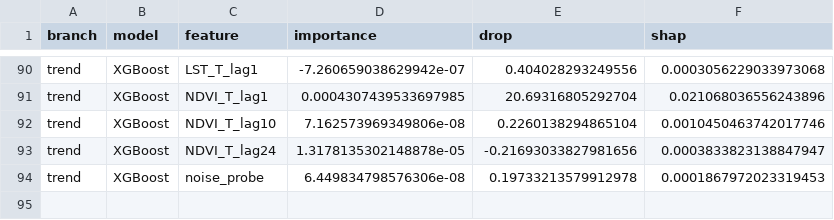
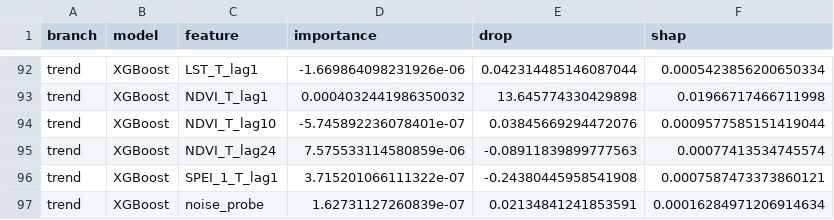
Before and after one commit to ilyesskhayati/olive-ndvi-xai-comparison, a CSV file: results/05_importance.csv, drawn as a sheet; only a part is shown, gaps mark what is left out; addresses are those after the commit; the diff covers the shown part only; the diff names each change by its address in the sheet, - before the commit and + after, or states it on an @@ line.

```diff
--- a/results/05_importance.csv
+++ b/results/05_importance.csv
-D92 (importance): -7.260659038629942e-07
+D92 (importance): -1.669864098231926e-06
-E92 (drop): 0.404028293249556
+E92 (drop): 0.042314485146087044
-F92 (shap): 0.0003056229033973068
+F92 (shap): 0.0005423856200650334
-D93 (importance): 0.0004307439533697985
+D93 (importance): 0.0004032441986350032
-E93 (drop): 20.69316805292704
+E93 (drop): 13.645774330429898
-F93 (shap): 0.021068036556243896
+F93 (shap): 0.01966717466711998
-D94 (importance): 7.162573969349806e-08
+D94 (importance): -5.745892236078401e-07
-E94 (drop): 0.2260138294865104
+E94 (drop): 0.03845669294472076
-F94 (shap): 0.0010450463742017746
+F94 (shap): 0.0009577585151419044
-D95 (importance): 1.3178135302148878e-05
+D95 (importance): 7.575533114580859e-06
-E95 (drop): -0.21693033827981656
+E95 (drop): -0.08911839899777563
-F95 (shap): 0.0003833823138847947
+F95 (shap): 0.00077413534745574
+row 96: trend | XGBoost | SPEI_1_T_lag1 | 3.715201066111322e-07 | -0.24380445958541908 | 0.0007587473373860121
-D97 (importance): 6.449834798576306e-08
+D97 (importance): 1.62731127260839e-07
-E97 (drop): 0.19733213579912978
+E97 (drop): 0.02134841241853591
-F97 (shap): 0.0001867972023319453
+F97 (shap): 0.00016284971206914634
```
Also changed, not shown: 2 added rows and 68 edited cells elsewhere in this file, results/04_noise_floor.csv, results/04_rolling_origin.csv, 14 other files.
